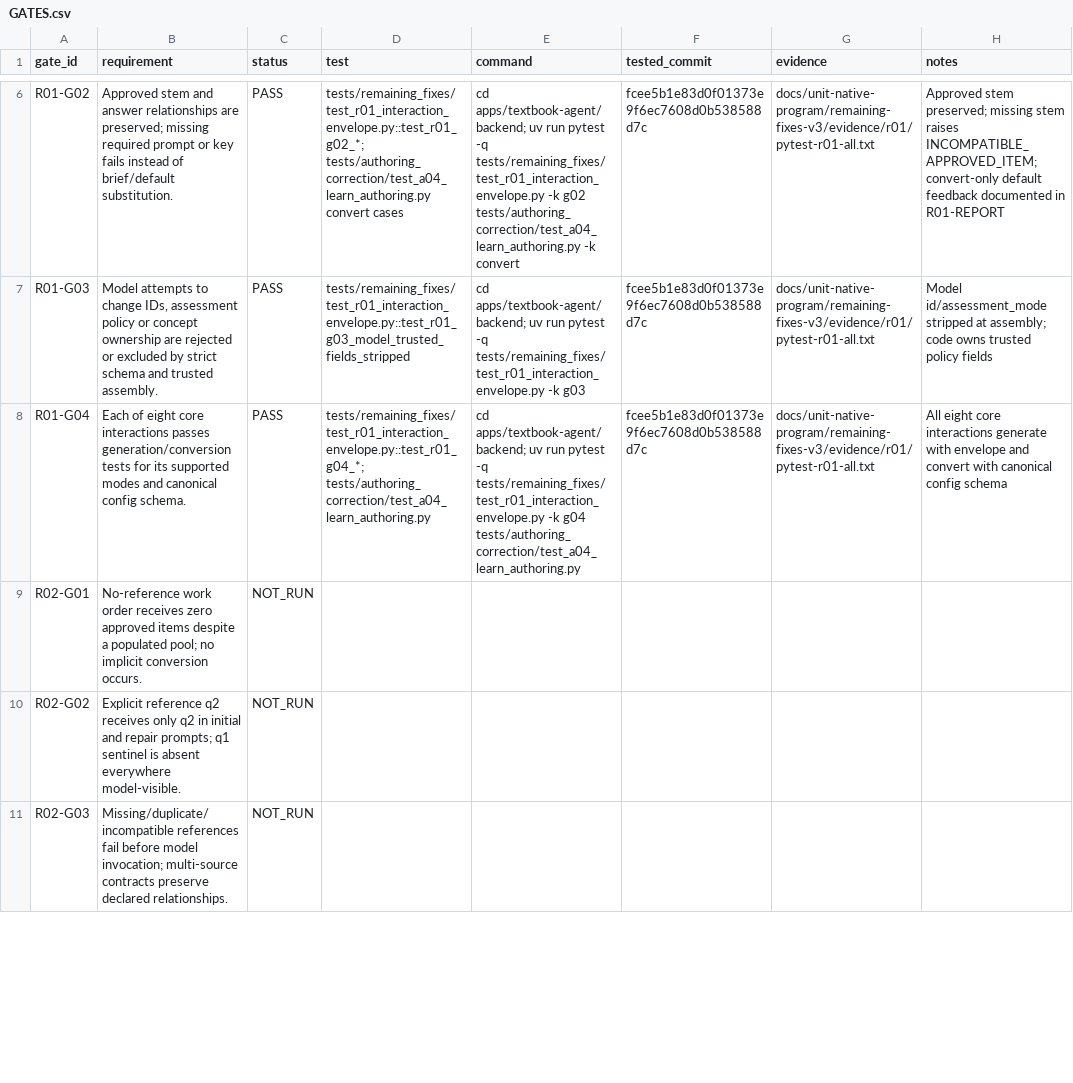
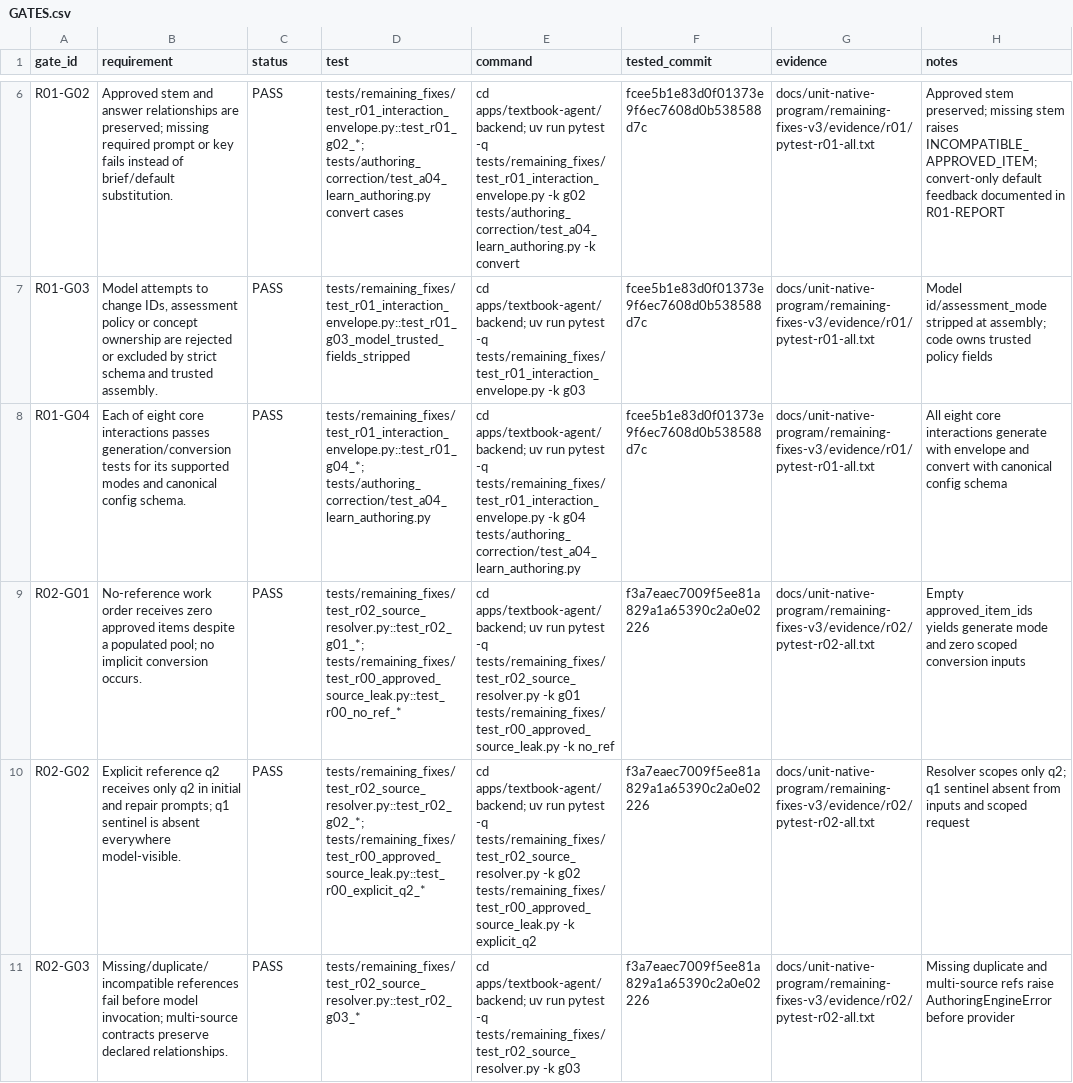
Before and after one commit to richiewaweru/lectio-xplore-monorepo, a CSV file: docs/unit-native-program/remaining-fixes-v3/tracking/GATES.csv, drawn as a sheet; only a part is shown, gaps mark what is left out; the diff covers the shown part only; the diff names each change by its address in the sheet, - before the commit and + after, or states it on an @@ line.

```diff
--- a/docs/unit-native-program/remaining-fixes-v3/tracking/GATES.csv
+++ b/docs/unit-native-program/remaining-fixes-v3/tracking/GATES.csv
-C9:C11 (status): NOT_RUN
+C9:C11 (status): PASS
-D9 (test): (empty)
+D9 (test): tests/remaining_fixes/test_r02_source_resolver.py::test_r02_g01_*; tests/remaining_fixes/test_r00_approved_source_leak.py::test_r00_no_ref_*
-E9 (command): (empty)
+E9 (command): cd apps/textbook-agent/backend; uv run pytest -q tests/remaining_fixes/test_r02_source_resolver.py -k g01 tests/remaining_fixes/test_r00_approved_source_leak.py -k no_ref
-F9:F11 (tested_commit): (empty)
+F9:F11 (tested_commit): f3a7eaec7009f5ee81a829a1a65390c2a0e02226
-G9:G11 (evidence): (empty)
+G9:G11 (evidence): docs/unit-native-program/remaining-fixes-v3/evidence/r02/pytest-r02-all.txt
-H9 (notes): (empty)
+H9 (notes): Empty approved_item_ids yields generate mode and zero scoped conversion inputs
-D10 (test): (empty)
+D10 (test): tests/remaining_fixes/test_r02_source_resolver.py::test_r02_g02_*; tests/remaining_fixes/test_r00_approved_source_leak.py::test_r00_explicit_q2_*
-E10 (command): (empty)
+E10 (command): cd apps/textbook-agent/backend; uv run pytest -q tests/remaining_fixes/test_r02_source_resolver.py -k g02 tests/remaining_fixes/test_r00_approved_source_leak.py -k explicit_q2
-H10 (notes): (empty)
+H10 (notes): Resolver scopes only q2; q1 sentinel absent from inputs and scoped request
-D11 (test): (empty)
+D11 (test): tests/remaining_fixes/test_r02_source_resolver.py::test_r02_g03_*
-E11 (command): (empty)
+E11 (command): cd apps/textbook-agent/backend; uv run pytest -q tests/remaining_fixes/test_r02_source_resolver.py -k g03
-H11 (notes): (empty)
+H11 (notes): Missing duplicate and multi-source refs raise AuthoringEngineError before provider
```
Also changed, not shown: 18 edited cells elsewhere in this file, 17 other files.
